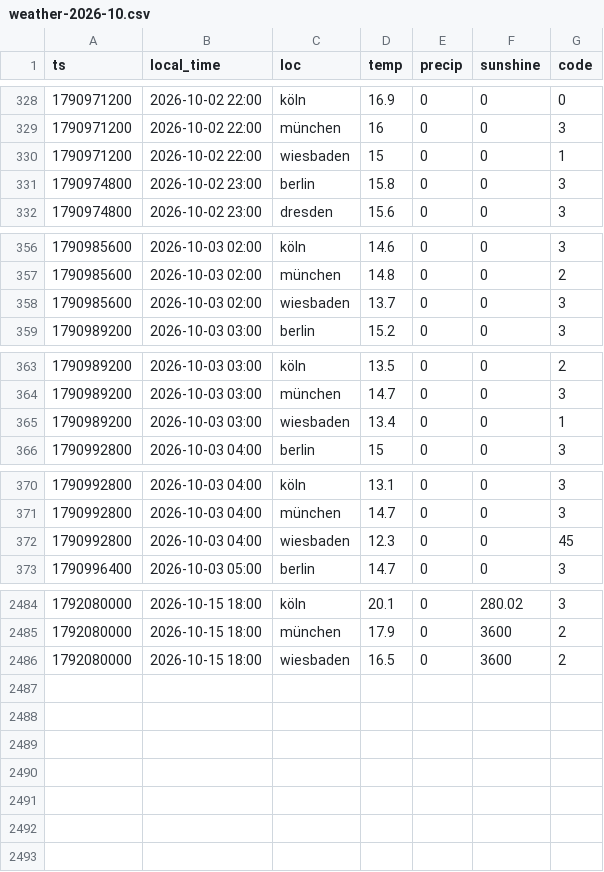
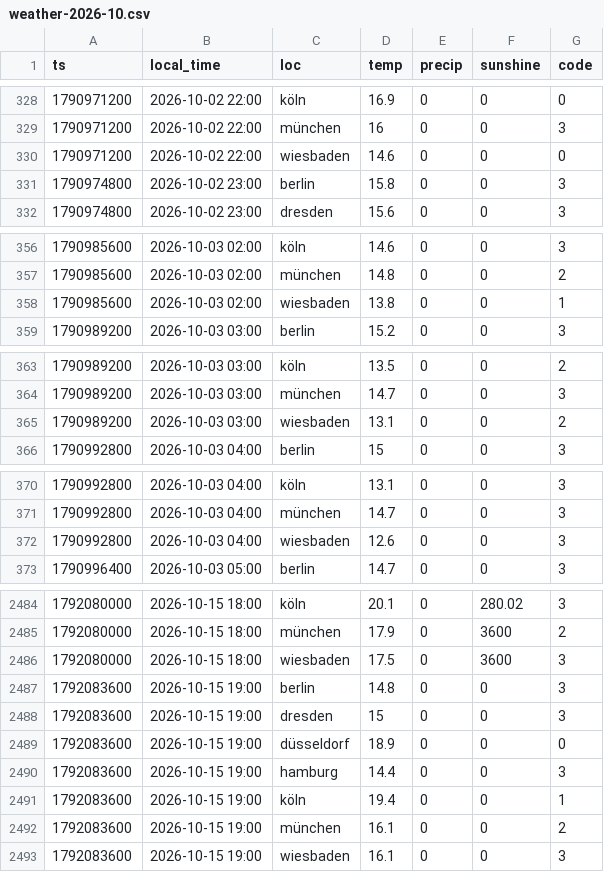
Before and after one commit to evo011/evo-visits, a CSV file: data/weather-2026-10.csv, drawn as a sheet; only a part is shown, gaps mark what is left out; the diff covers the shown part only.

```diff
--- a/data/weather-2026-10.csv
+++ b/data/weather-2026-10.csv
@@ -329,3 +329,3 @@ ts,local_time,loc,temp,precip,sunshine,code
 1790971200,2026-10-02 22:00,münchen,16,0,0,3
-1790971200,2026-10-02 22:00,wiesbaden,15,0,0,1
+1790971200,2026-10-02 22:00,wiesbaden,14.6,0,0,0
 1790974800,2026-10-02 23:00,berlin,15.8,0,0,3
@@ -357,3 +357,3 @@ ts,local_time,loc,temp,precip,sunshine,code
 1790985600,2026-10-03 02:00,münchen,14.8,0,0,2
-1790985600,2026-10-03 02:00,wiesbaden,13.7,0,0,3
+1790985600,2026-10-03 02:00,wiesbaden,13.8,0,0,1
 1790989200,2026-10-03 03:00,berlin,15.2,0,0,3
@@ -364,3 +364,3 @@ ts,local_time,loc,temp,precip,sunshine,code
 1790989200,2026-10-03 03:00,münchen,14.7,0,0,3
-1790989200,2026-10-03 03:00,wiesbaden,13.4,0,0,1
+1790989200,2026-10-03 03:00,wiesbaden,13.1,0,0,2
 1790992800,2026-10-03 04:00,berlin,15,0,0,3
@@ -371,3 +371,3 @@ ts,local_time,loc,temp,precip,sunshine,code
 1790992800,2026-10-03 04:00,münchen,14.7,0,0,3
-1790992800,2026-10-03 04:00,wiesbaden,12.3,0,0,45
+1790992800,2026-10-03 04:00,wiesbaden,12.6,0,0,3
 1790996400,2026-10-03 05:00,berlin,14.7,0,0,3
@@ -2485,2 +2485,9 @@ ts,local_time,loc,temp,precip,sunshine,code
 1792080000,2026-10-15 18:00,münchen,17.9,0,3600,2
-1792080000,2026-10-15 18:00,wiesbaden,16.5,0,3600,2
+1792080000,2026-10-15 18:00,wiesbaden,17.5,0,3600,3
+1792083600,2026-10-15 19:00,berlin,14.8,0,0,3
+1792083600,2026-10-15 19:00,dresden,15,0,0,3
+1792083600,2026-10-15 19:00,düsseldorf,18.9,0,0,0
+1792083600,2026-10-15 19:00,hamburg,14.4,0,0,3
+1792083600,2026-10-15 19:00,köln,19.4,0,0,1
+1792083600,2026-10-15 19:00,münchen,16.1,0,0,2
+1792083600,2026-10-15 19:00,wiesbaden,16.1,0,0,3
```
Also changed, not shown: 39 edited cells elsewhere in this file, data/visits-2026-10.csv, 2 other files.
